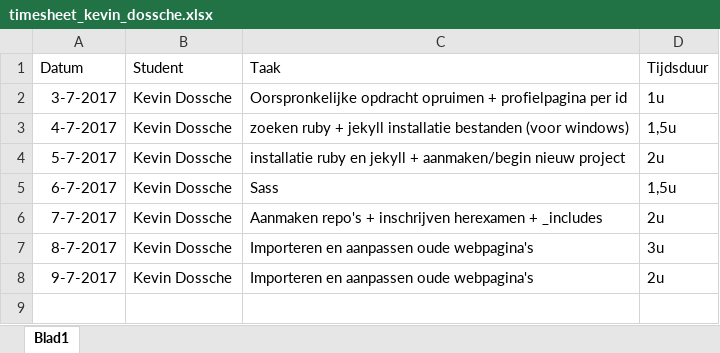
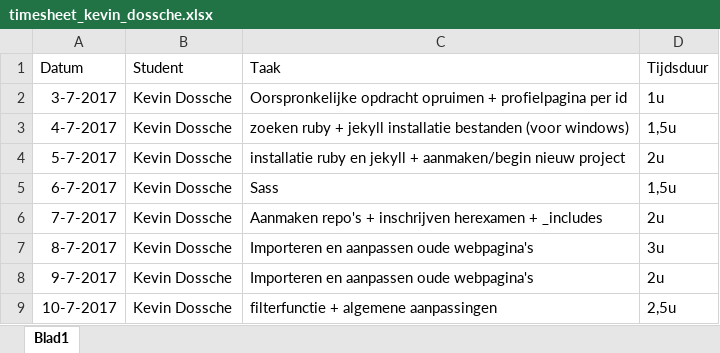
Before and after one commit to kevidoss/nmdad1_herexamen.local, an Excel workbook: docs/timesheet_kevin_dossche.xlsx, sheet Blad1, drawn as a sheet; values as stored, in another font and other column widths than the file's, no borders; charts and pictures not drawn; the diff names each change by its address in the sheet, - before the commit and + after, or states it on an @@ line.

Commit message:
weRead - v0.3
timesheet v0.3

```diff
--- a/docs/timesheet_kevin_dossche.xlsx (sheet Blad1)
+++ b/docs/timesheet_kevin_dossche.xlsx (sheet Blad1)
+row 9: 10-7-2017 | Kevin Dossche | filterfunctie + algemene aanpassingen | 2,5u
```
